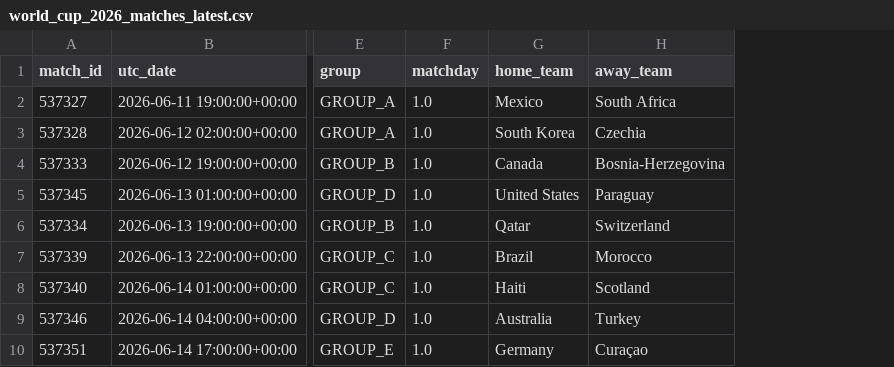
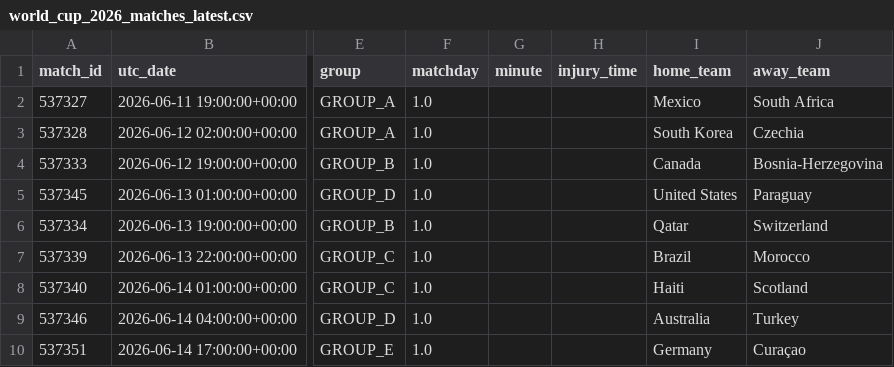
Before and after one commit to hayalows/cupmarket-2026, a CSV file: data/world_cup_2026_matches_latest.csv, drawn as a sheet; only a part is shown, gaps mark what is left out; the diff names each change by its address in the sheet, - before the commit and + after, or states it on an @@ line.

```diff
--- a/data/world_cup_2026_matches_latest.csv
+++ b/data/world_cup_2026_matches_latest.csv
+column G (minute), empty
+column H (injury_time), empty
```
Also changed, not shown: data/round_32_opponent_probabilities_latest.csv, data/round_32_path_status_latest.csv, 7 other files.
